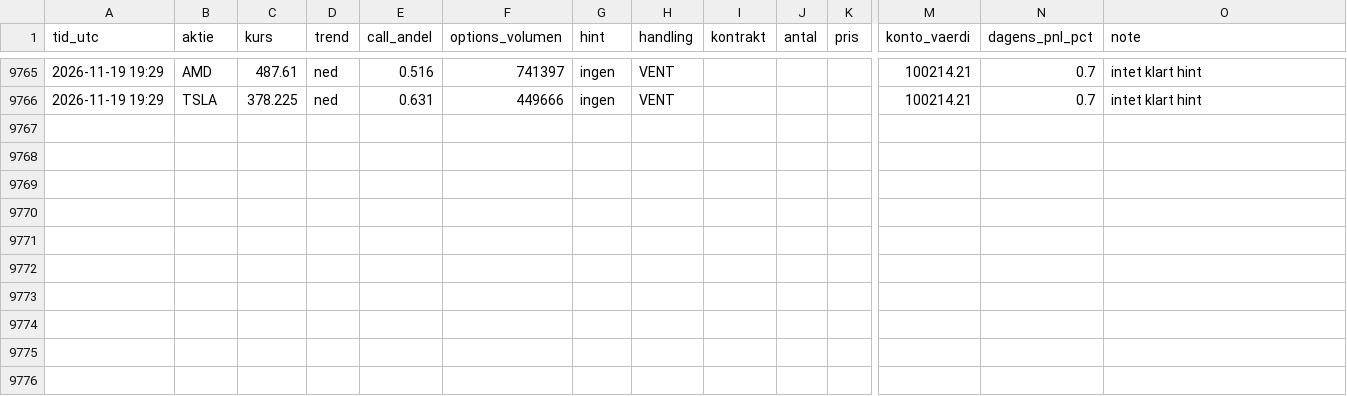
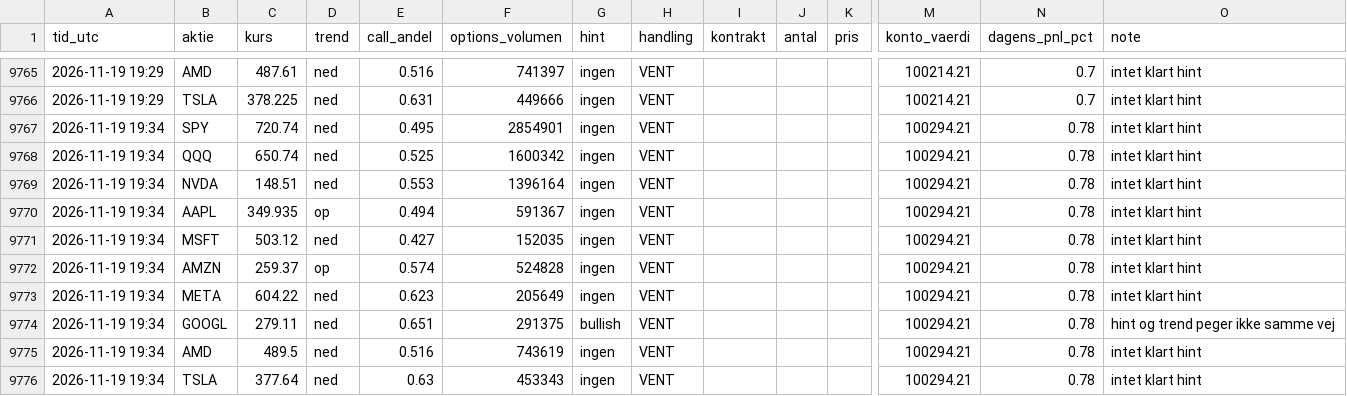
Before and after one commit to augusthavsteen757-cpu/trading-bot, a CSV file: options/trades.csv, drawn as a sheet; only a part is shown, gaps mark what is left out; rows hold the shown columns only; the diff names each change by its address in the sheet, - before the commit and + after, or states it on an @@ line.

Commit message:
Options-bot runde 2026-11-19T19:34

```diff
--- a/options/trades.csv
+++ b/options/trades.csv
+row 9767: 2026-11-19 19:34 | SPY | 720.74 | ned | 0.495 | 2854901 | ingen | VENT |  |  |  | 100294.21 | 0.78 | intet klart hint
+row 9768: 2026-11-19 19:34 | QQQ | 650.74 | ned | 0.525 | 1600342 | ingen | VENT |  |  |  | 100294.21 | 0.78 | intet klart hint
+row 9769: 2026-11-19 19:34 | NVDA | 148.51 | ned | 0.553 | 1396164 | ingen | VENT |  |  |  | 100294.21 | 0.78 | intet klart hint
+row 9770: 2026-11-19 19:34 | AAPL | 349.935 | op | 0.494 | 591367 | ingen | VENT |  |  |  | 100294.21 | 0.78 | intet klart hint
+row 9771: 2026-11-19 19:34 | MSFT | 503.12 | ned | 0.427 | 152035 | ingen | VENT |  |  |  | 100294.21 | 0.78 | intet klart hint
+row 9772: 2026-11-19 19:34 | AMZN | 259.37 | op | 0.574 | 524828 | ingen | VENT |  |  |  | 100294.21 | 0.78 | intet klart hint
+row 9773: 2026-11-19 19:34 | META | 604.22 | ned | 0.623 | 205649 | ingen | VENT |  |  |  | 100294.21 | 0.78 | intet klart hint
+row 9774: 2026-11-19 19:34 | GOOGL | 279.11 | ned | 0.651 | 291375 | bullish | VENT |  |  |  | 100294.21 | 0.78 | hint og trend peger ikke samme vej
+row 9775: 2026-11-19 19:34 | AMD | 489.5 | ned | 0.516 | 743619 | ingen | VENT |  |  |  | 100294.21 | 0.78 | intet klart hint
+row 9776: 2026-11-19 19:34 | TSLA | 377.64 | ned | 0.63 | 453343 | ingen | VENT |  |  |  | 100294.21 | 0.78 | intet klart hint
```
